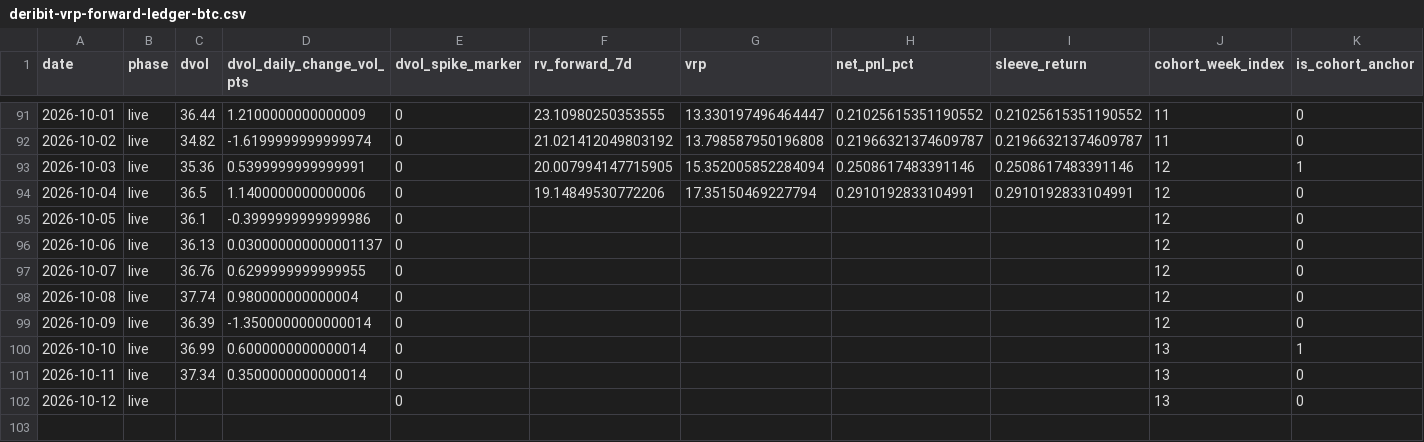
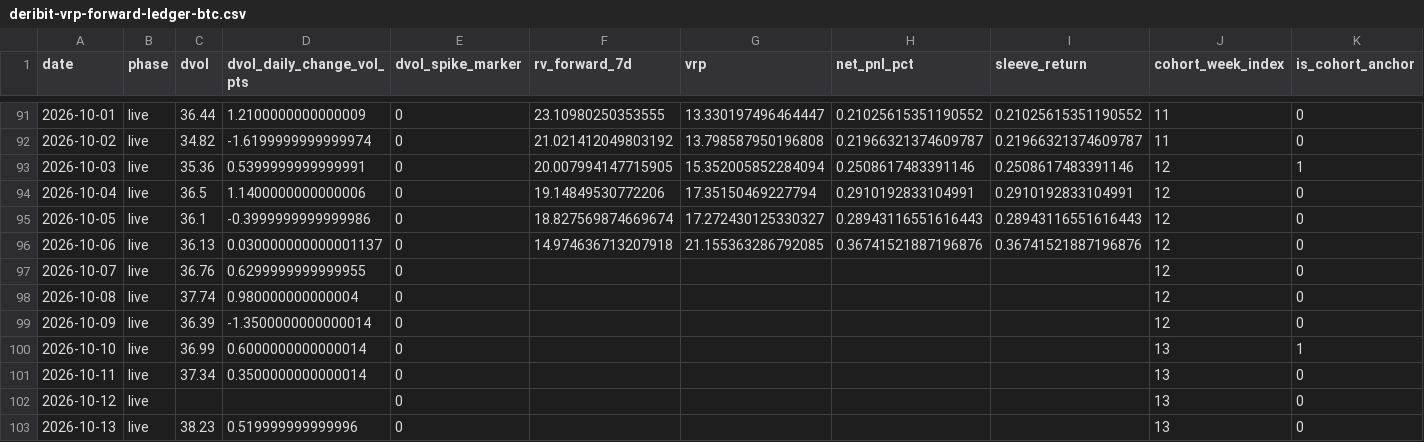
Before and after one commit to hasebe201114-cyber/trading-app-v2, a CSV file: research/EXP-OBS000037/10-result/forward/deribit-vrp-forward-ledger-btc.csv, drawn as a sheet; only a part is shown, gaps mark what is left out; rows hold the shown columns only; the diff names each change by its address in the sheet, - before the commit and + after, or states it on an @@ line.

```diff
--- a/research/EXP-OBS000037/10-result/forward/deribit-vrp-forward-ledger-btc.csv
+++ b/research/EXP-OBS000037/10-result/forward/deribit-vrp-forward-ledger-btc.csv
-F95 (rv_forward_7d): (empty)
+F95 (rv_forward_7d): 18.827569874669674
-G95 (vrp): (empty)
+G95 (vrp): 17.272430125330327
-H95 (net_pnl_pct): (empty)
+H95 (net_pnl_pct): 0.28943116551616443
-I95 (sleeve_return): (empty)
+I95 (sleeve_return): 0.28943116551616443
-F96 (rv_forward_7d): (empty)
+F96 (rv_forward_7d): 14.974636713207918
-G96 (vrp): (empty)
+G96 (vrp): 21.155363286792085
-H96 (net_pnl_pct): (empty)
+H96 (net_pnl_pct): 0.36741521887196876
-I96 (sleeve_return): (empty)
+I96 (sleeve_return): 0.36741521887196876
+row 103: 2026-10-13 | live | 38.23 | 0.519999999999996 | 0 |  |  |  |  | 13 | 0
```
Also changed, not shown: 5 other files.
